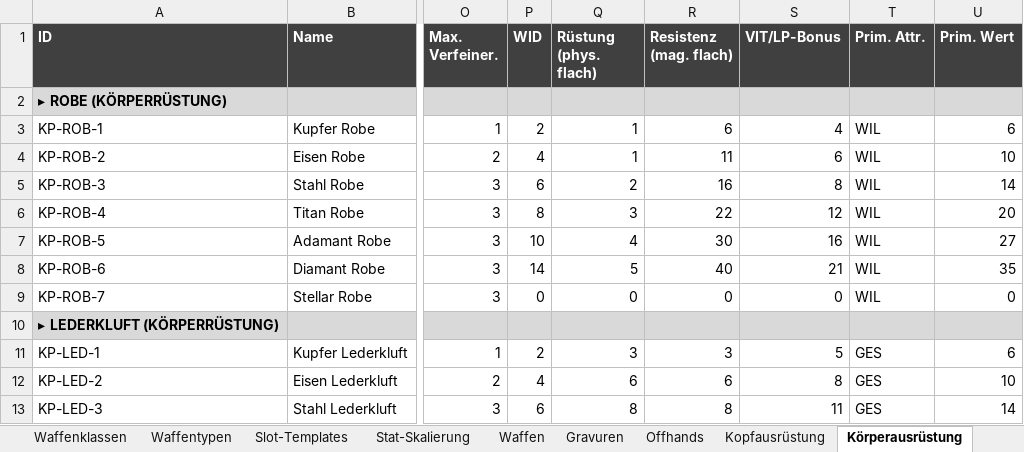
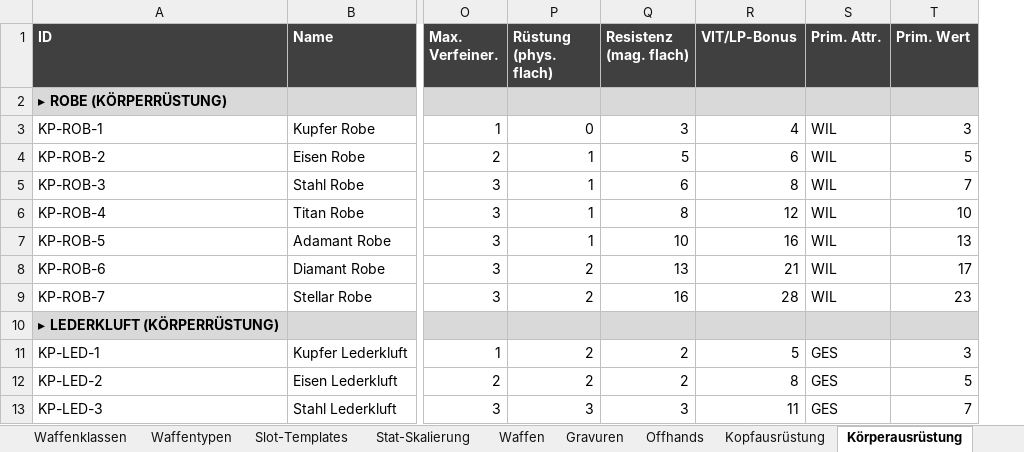
Before and after one commit to Longuspong/Axiom, an Excel workbook: data/itemliste_v7.xlsx, sheet Körperausrüstung, drawn as a sheet; only a part is shown, gaps mark what is left out; values as stored, in another font and other column widths than the file's, no borders; removed rows and columns are numbered as before the commit, all else as after; the diff covers the shown part only; the diff names each change by its address in the sheet, - before the commit and + after, or states it on an @@ line.

```diff
--- a/data/itemliste_v7.xlsx (sheet Körperausrüstung)
+++ b/data/itemliste_v7.xlsx (sheet Körperausrüstung)
-column P (WID), rows 3-13: 2 | 4 | 6 | 8 | 10 | 14 | 0 |  | 2 | 4 | 6
-P3 (Rüstung (phys. flach)): 1
+P3 (Rüstung (phys. flach)): 0
-Q3 (Resistenz (mag. flach)): 6
+Q3 (Resistenz (mag. flach)): 3
-T3 (Prim. Wert): 6
+T3 (Prim. Wert): 3
-Q4 (Resistenz (mag. flach)): 11
+Q4 (Resistenz (mag. flach)): 5
-T4 (Prim. Wert): 10
+T4 (Prim. Wert): 5
-P5 (Rüstung (phys. flach)): 2
+P5 (Rüstung (phys. flach)): 1
-Q5 (Resistenz (mag. flach)): 16
+Q5 (Resistenz (mag. flach)): 6
-T5 (Prim. Wert): 14
+T5 (Prim. Wert): 7
-P6 (Rüstung (phys. flach)): 3
+P6 (Rüstung (phys. flach)): 1
-Q6 (Resistenz (mag. flach)): 22
+Q6 (Resistenz (mag. flach)): 8
-T6 (Prim. Wert): 20
+T6 (Prim. Wert): 10
-P7 (Rüstung (phys. flach)): 4
+P7 (Rüstung (phys. flach)): 1
-Q7 (Resistenz (mag. flach)): 30
+Q7 (Resistenz (mag. flach)): 10
-T7 (Prim. Wert): 27
+T7 (Prim. Wert): 13
-P8 (Rüstung (phys. flach)): 5
+P8 (Rüstung (phys. flach)): 2
-Q8 (Resistenz (mag. flach)): 40
+Q8 (Resistenz (mag. flach)): 13
-T8 (Prim. Wert): 35
+T8 (Prim. Wert): 17
-P9 (Rüstung (phys. flach)): 0
+P9 (Rüstung (phys. flach)): 2
-Q9 (Resistenz (mag. flach)): 0
+Q9 (Resistenz (mag. flach)): 16
-R9 (VIT/LP-Bonus): 0
+R9 (VIT/LP-Bonus): 28
-T9 (Prim. Wert): 0
+T9 (Prim. Wert): 23
-P11 (Rüstung (phys. flach)): 3
+P11 (Rüstung (phys. flach)): 2
-Q11 (Resistenz (mag. flach)): 3
+Q11 (Resistenz (mag. flach)): 2
-T11 (Prim. Wert): 6
+T11 (Prim. Wert): 3
-P12 (Rüstung (phys. flach)): 6
+P12 (Rüstung (phys. flach)): 2
-Q12 (Resistenz (mag. flach)): 6
+Q12 (Resistenz (mag. flach)): 2
-T12 (Prim. Wert): 10
+T12 (Prim. Wert): 5
-P13 (Rüstung (phys. flach)): 8
+P13 (Rüstung (phys. flach)): 3
-Q13 (Resistenz (mag. flach)): 8
+Q13 (Resistenz (mag. flach)): 3
-T13 (Prim. Wert): 14
+T13 (Prim. Wert): 7
```
Also changed, not shown: 94 edited cells elsewhere in this sheet, sheet Kopfausrüstung, sheet Fußausrüstung, 5 other files.
